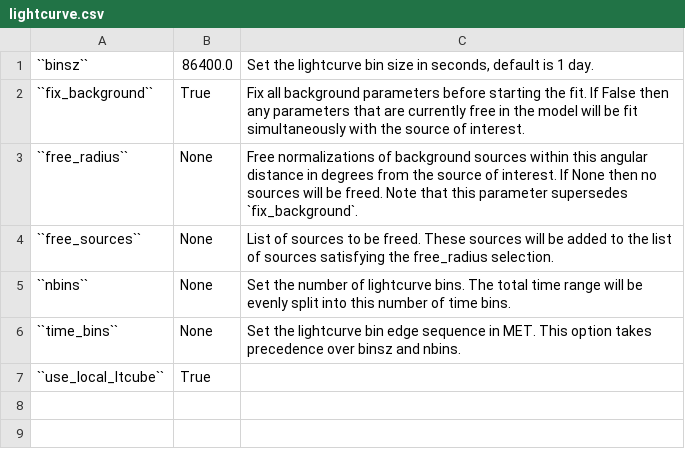
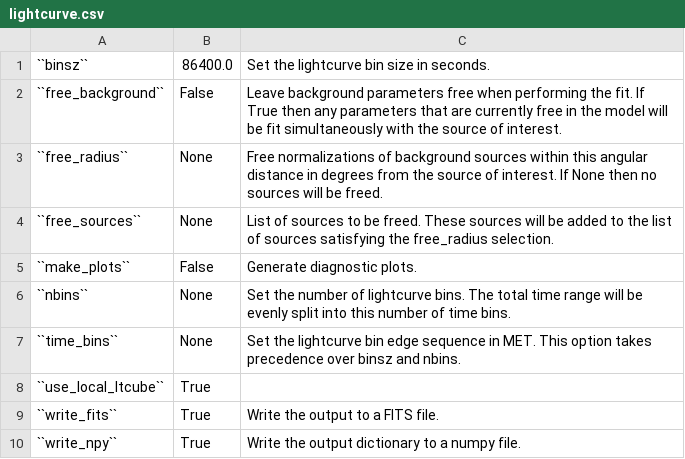
Before and after one commit to fermiPy/fermipy, a CSV file: docs/config/lightcurve.csv, drawn as a sheet.

```diff
--- a/docs/config/lightcurve.csv
+++ b/docs/config/lightcurve.csv
@@ -1,5 +1,6 @@
-``binsz``	86400.0	Set the lightcurve bin size in seconds, default is 1 day.
-``fix_background``	True	Fix all background parameters before starting the fit. If False then any parameters that are currently free in the model will be fit simultaneously with the source of interest.
-``free_radius``	None	Free normalizations of background sources within this angular distance in degrees from the source of interest.  If None then no sources will be freed.  Note that this parameter supersedes `fix_background`.
+``binsz``	86400.0	Set the lightcurve bin size in seconds.
+``free_background``	False	Leave background parameters free when performing the fit. If True then any parameters that are currently free in the model will be fit simultaneously with the source of interest.
+``free_radius``	None	Free normalizations of background sources within this angular distance in degrees from the source of interest.  If None then no sources will be freed.
 ``free_sources``	None	List of sources to be freed.  These sources will be added to the list of sources satisfying the free_radius selection.
+``make_plots``	False	Generate diagnostic plots.
 ``nbins``	None	Set the number of lightcurve bins.  The total time range will be evenly split into this number of time bins.
@@ -7 +8,3 @@
 ``use_local_ltcube``	True	
+``write_fits``	True	Write the output to a FITS file.
+``write_npy``	True	Write the output dictionary to a numpy file.
```
Also changed, not shown: docs/config/common.csv, docs/config/extension.csv, 7 other files.
